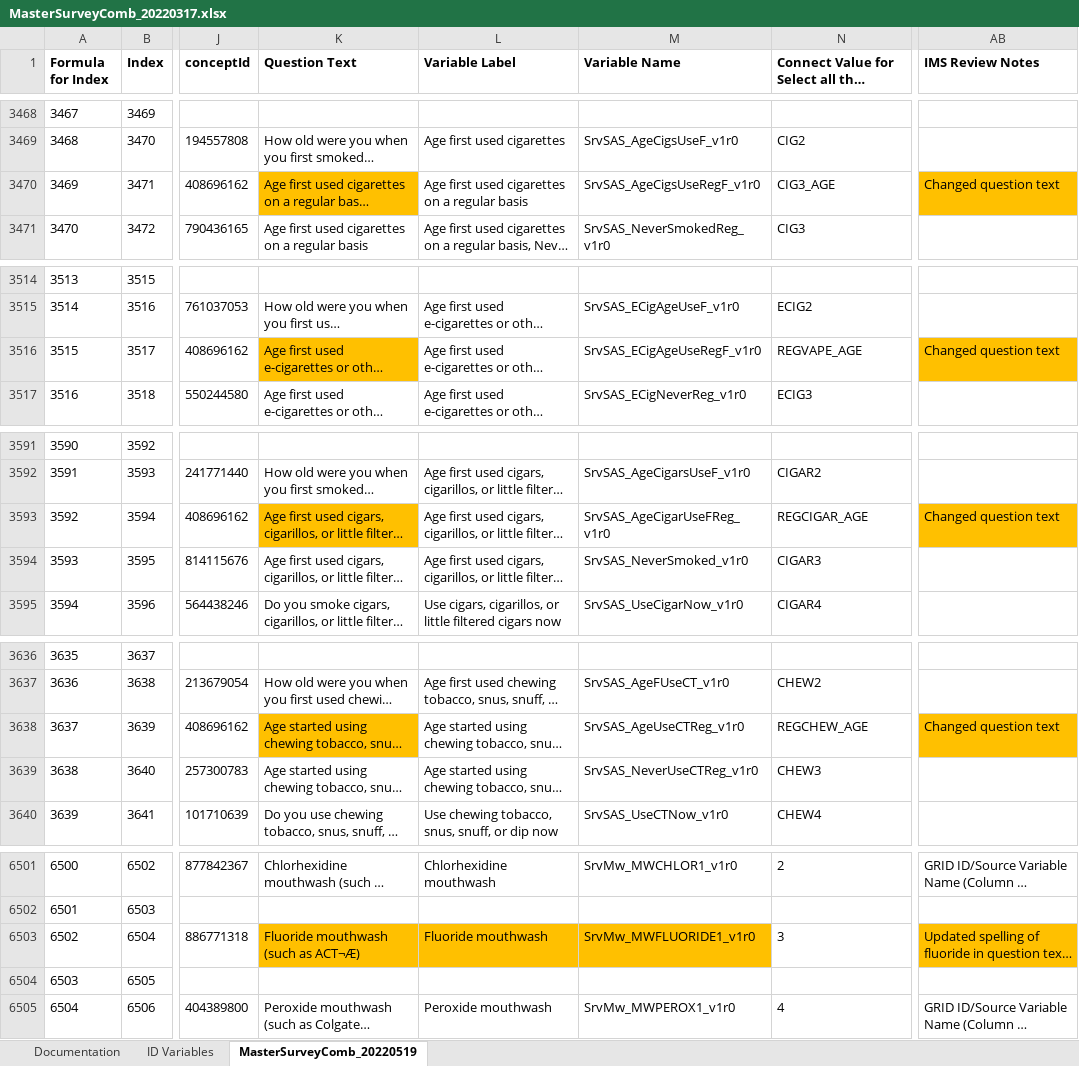
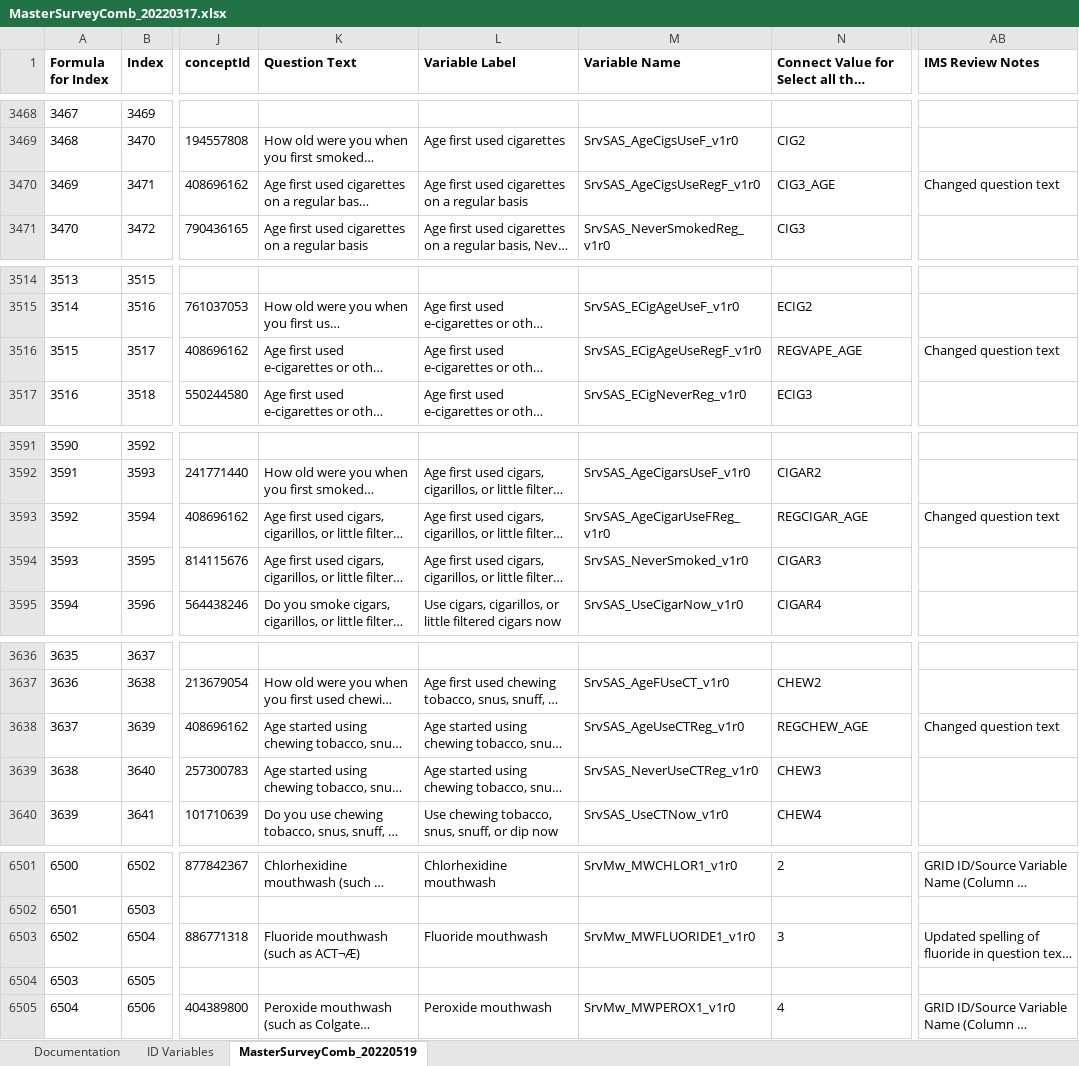
Before and after one commit to Analyticsphere/ConnectMasterAndSurveyCombinedDataDictionary, an Excel workbook: MasterSurveyComb_20220317.xlsx, sheet MasterSurveyComb_20220519, drawn as a sheet; only a part is shown, gaps mark what is left out; long unchanged cells end in …; values as stored, in another font and other column widths than the file's, no borders; the diff covers the shown part only; the diff names each change by its address in the sheet, - before the commit and + after, or states it on an @@ line.

Commit message:
Add files via upload

```diff
--- a/MasterSurveyComb_20220317.xlsx (sheet MasterSurveyComb_20220519)
+++ b/MasterSurveyComb_20220317.xlsx (sheet MasterSurveyComb_20220519)
-K3470 fill: #FFC000
+K3470 fill: none
-AB3470 fill: #FFC000
+AB3470 fill: none
-K3516 fill: #FFC000
+K3516 fill: none
-AB3516 fill: #FFC000
+AB3516 fill: none
-K3593 fill: #FFC000
+K3593 fill: none
-AB3593 fill: #FFC000
+AB3593 fill: none
-K3638 fill: #FFC000
+K3638 fill: none
-AB3638 fill: #FFC000
+AB3638 fill: none
-K6503:M6503 fill: #FFC000
+K6503:M6503 fill: none
-AB6503 fill: #FFC000
+AB6503 fill: none
```
Also changed, not shown: cell formats elsewhere in this sheet.
